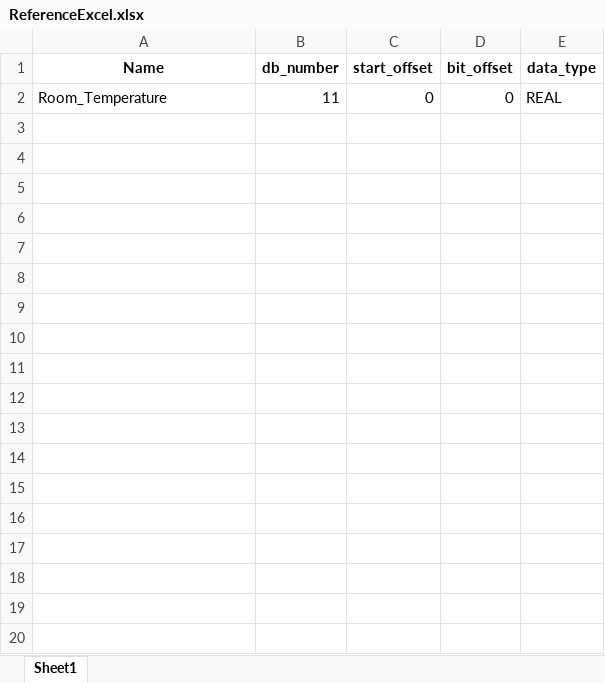
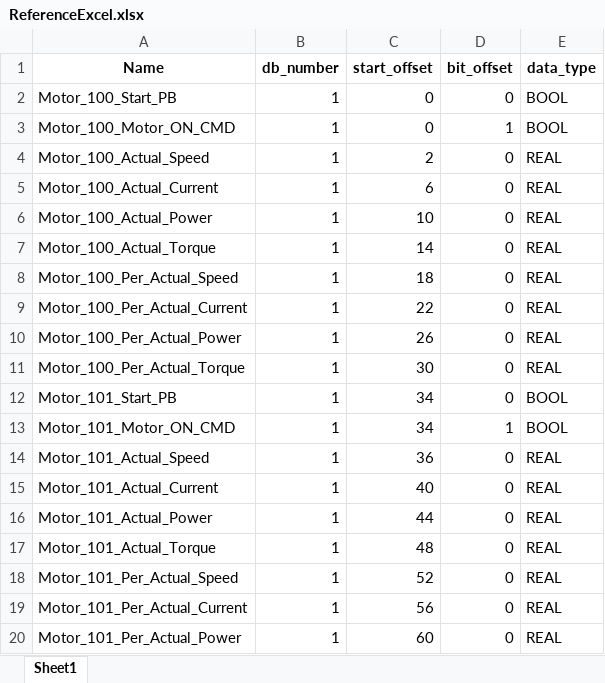
Before and after one commit to SureshGopiPROLITE/PLC_DATA, an Excel workbook: ReferenceExcel.xlsx, sheet Sheet1, drawn as a sheet; only a part is shown; values as stored, in another font and other column widths than the file's, no borders; removed rows and columns are numbered as before the commit, all else as after; the diff covers the shown part only; the diff names each change by its address in the sheet, - before the commit and + after, or states it on an @@ line.

```diff
--- a/ReferenceExcel.xlsx (sheet Sheet1)
+++ b/ReferenceExcel.xlsx (sheet Sheet1)
-row 2: Room_Temperature | 11 | 0 | 0 | REAL
+row 2: Motor_100_Start_PB | 1 | 0 | 0 | BOOL
+row 3: Motor_100_Motor_ON_CMD | 1 | 0 | 1 | BOOL
+row 4: Motor_100_Actual_Speed | 1 | 2 | 0 | REAL
+row 5: Motor_100_Actual_Current | 1 | 6 | 0 | REAL
+row 6: Motor_100_Actual_Power | 1 | 10 | 0 | REAL
+row 7: Motor_100_Actual_Torque | 1 | 14 | 0 | REAL
+row 8: Motor_100_Per_Actual_Speed | 1 | 18 | 0 | REAL
+row 9: Motor_100_Per_Actual_Current | 1 | 22 | 0 | REAL
+row 10: Motor_100_Per_Actual_Power | 1 | 26 | 0 | REAL
+row 11: Motor_100_Per_Actual_Torque | 1 | 30 | 0 | REAL
+row 12: Motor_101_Start_PB | 1 | 34 | 0 | BOOL
+row 13: Motor_101_Motor_ON_CMD | 1 | 34 | 1 | BOOL
+row 14: Motor_101_Actual_Speed | 1 | 36 | 0 | REAL
+row 15: Motor_101_Actual_Current | 1 | 40 | 0 | REAL
+row 16: Motor_101_Actual_Power | 1 | 44 | 0 | REAL
+row 17: Motor_101_Actual_Torque | 1 | 48 | 0 | REAL
+row 18: Motor_101_Per_Actual_Speed | 1 | 52 | 0 | REAL
+row 19: Motor_101_Per_Actual_Current | 1 | 56 | 0 | REAL
+row 20: Motor_101_Per_Actual_Power | 1 | 60 | 0 | REAL
```
Also changed, not shown: 81 added rows elsewhere in this sheet, 37 other files.
